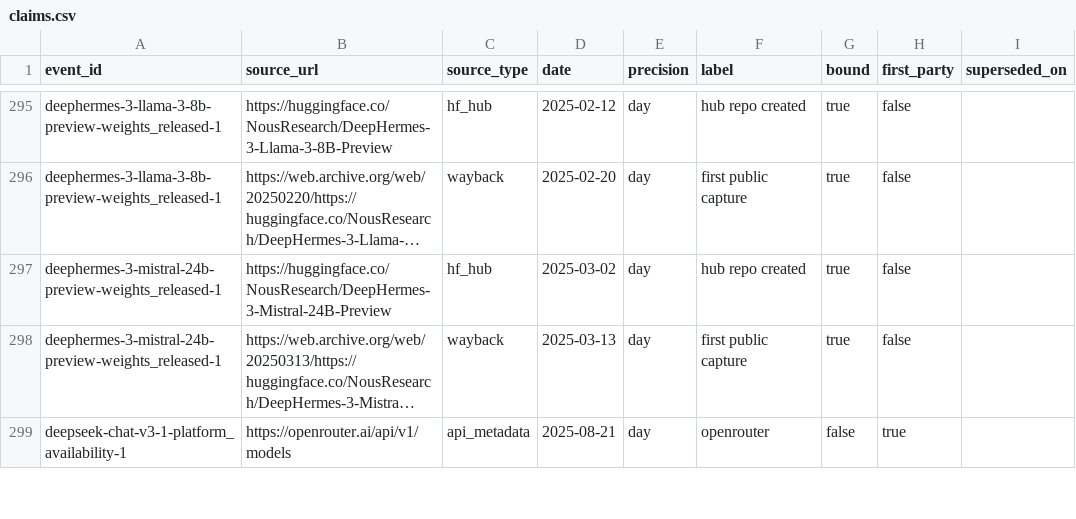
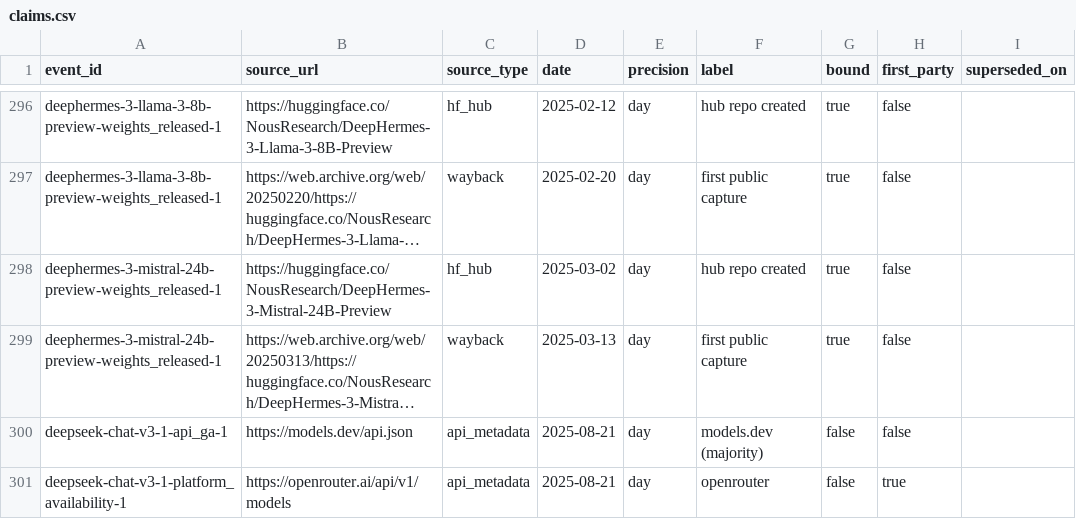
Before and after one commit to YasamanAnsari/llm-ledger, a CSV file: data/core/claims.csv, drawn as a sheet; only a part is shown, gaps mark what is left out; long unchanged cells end in …; the diff covers the shown part only; the diff names each change by its address in the sheet, - before the commit and + after, or states it on an @@ line.

```diff
--- a/data/core/claims.csv
+++ b/data/core/claims.csv
+row 300: deepseek-chat-v3-1-api_ga-1 | https://models.dev/api.json | api_metadata | 2025-08-21 | day | models.dev (majority) | false | false
```
Also changed, not shown: 16 added rows, 2 removed rows and 3 edited cells elsewhere in this file, data/core/crosswalk.csv, data/core/events.csv, 22 other files.
